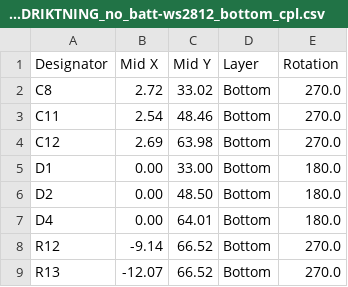
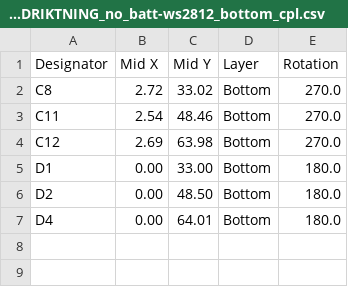
Before and after one commit to LaskaKit/ESP-Vindriktning, a CSV file: Production/ESP-VINDRIKTNING_no_batt-ws2812_bottom_cpl.csv, drawn as a sheet; the diff names each change by its address in the sheet, - before the commit and + after, or states it on an @@ line.

Commit message:
new data

```diff
--- a/Production/ESP-VINDRIKTNING_no_batt-ws2812_bottom_cpl.csv
+++ b/Production/ESP-VINDRIKTNING_no_batt-ws2812_bottom_cpl.csv
-row 8: R12 | -9.14 | 66.52 | Bottom | 270.0
-row 9: R13 | -12.07 | 66.52 | Bottom | 270.0
```
Also changed, not shown: Production/ESP-VINDRIKTNING_no_batt-ws2812_top_bom.csv, Production/ESP-VINDRIKTNING_no_batt-ws2812_top_cpl.csv, 1 other file.
